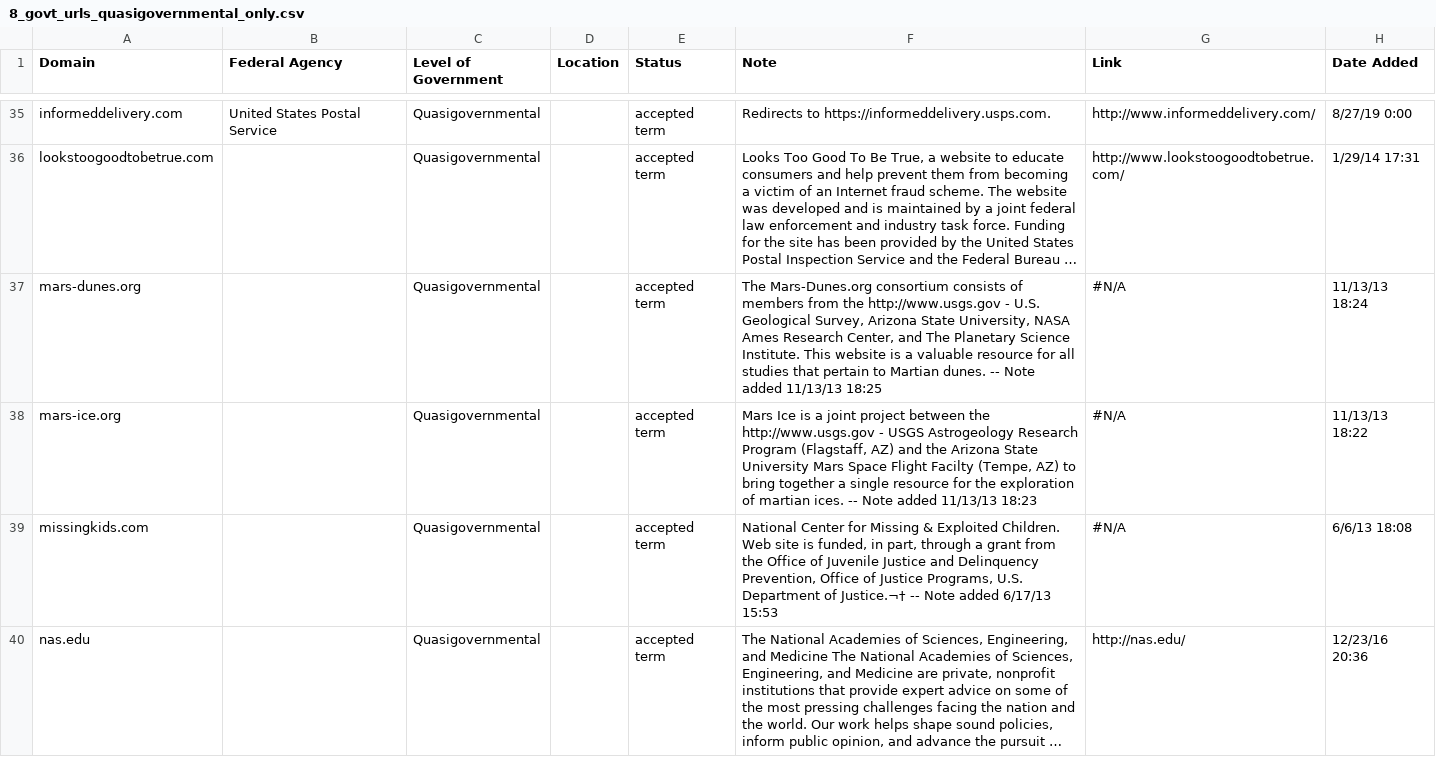
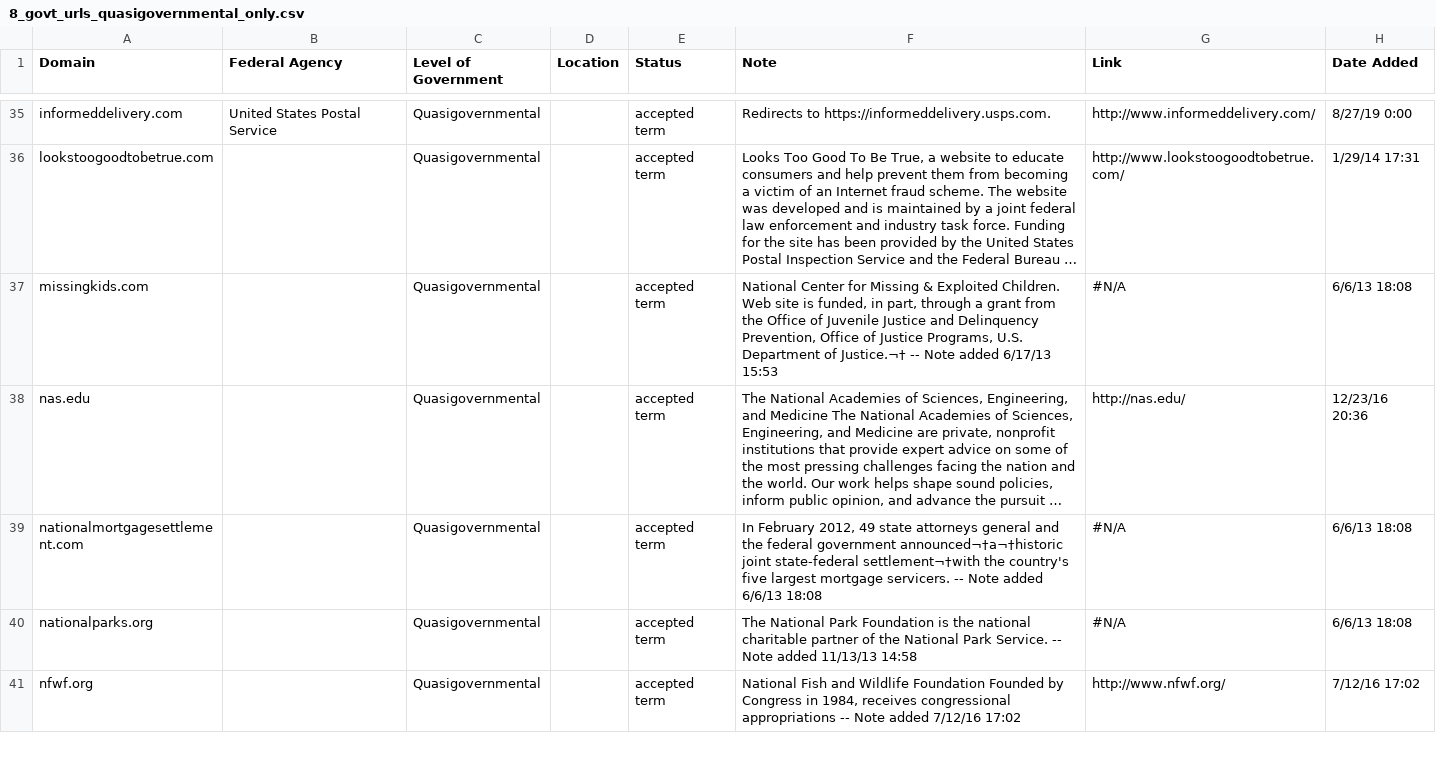
Before and after one commit to GSA/govt-urls, a CSV file: 8_govt_urls_quasigovernmental_only.csv, drawn as a sheet; only a part is shown, gaps mark what is left out; the shorter side is filled out with more unchanged rows; long unchanged cells end in …; the diff names each change by its address in the sheet, - before the commit and + after, or states it on an @@ line.

```diff
--- a/8_govt_urls_quasigovernmental_only.csv
+++ b/8_govt_urls_quasigovernmental_only.csv
-row 37: mars-dunes.org |  | Quasigovernmental |  | accepted term | The Mars-Dunes.org consortium consists of members from the http://www.usgs.gov - U.S. Geological Survey, Arizona State University, NASA Ames Research Center, and The Planetary Science Institute. This website is a valuable resource for all studies that pertain to Martian dunes. -- Note added 11/13/13 18:25 | #N/A | 11/13/13 18:24
-row 38: mars-ice.org |  | Quasigovernmental |  | accepted term | Mars Ice is a joint project between the http://www.usgs.gov - USGS Astrogeology Research Program (Flagstaff, AZ) and the Arizona State University Mars Space Flight Facilty (Tempe, AZ) to bring together a single resource for the exploration of martian ices. -- Note added 11/13/13 18:23 | #N/A | 11/13/13 18:22
```
Also changed, not shown: 2_govt_urls_federal_only.csv, 9_govt_urls_not_used.csv, 1 other file.
